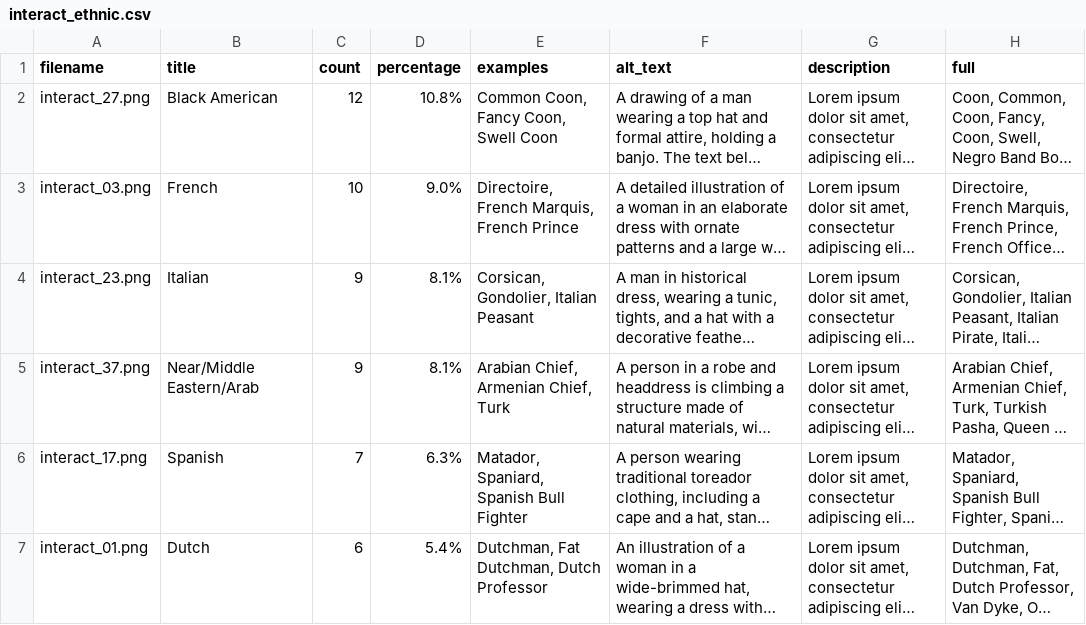
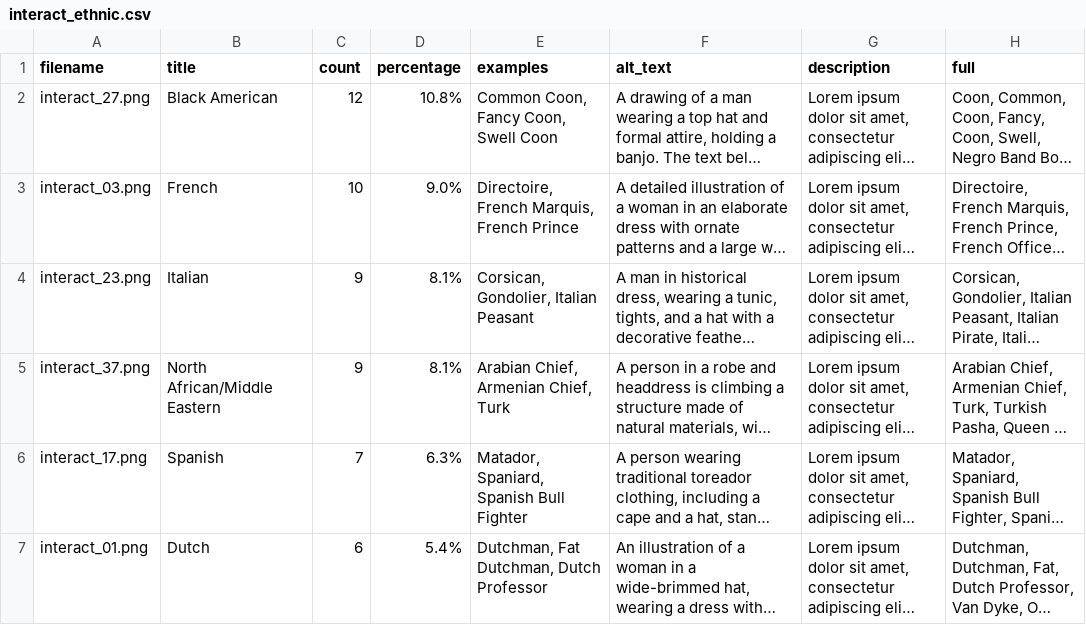
Before and after one commit to Scholarly-Projects/make_believe, a CSV file: _data/interact_ethnic.csv, drawn as a sheet; only a part is shown; long unchanged cells end in …; the diff names each change by its address in the sheet, - before the commit and + after, or states it on an @@ line.

```diff
--- a/_data/interact_ethnic.csv
+++ b/_data/interact_ethnic.csv
-B5 (title): Near/Middle Eastern/Arab
+B5 (title): North African/Middle Eastern
```
Also changed, not shown: _data/interact_type.csv.
